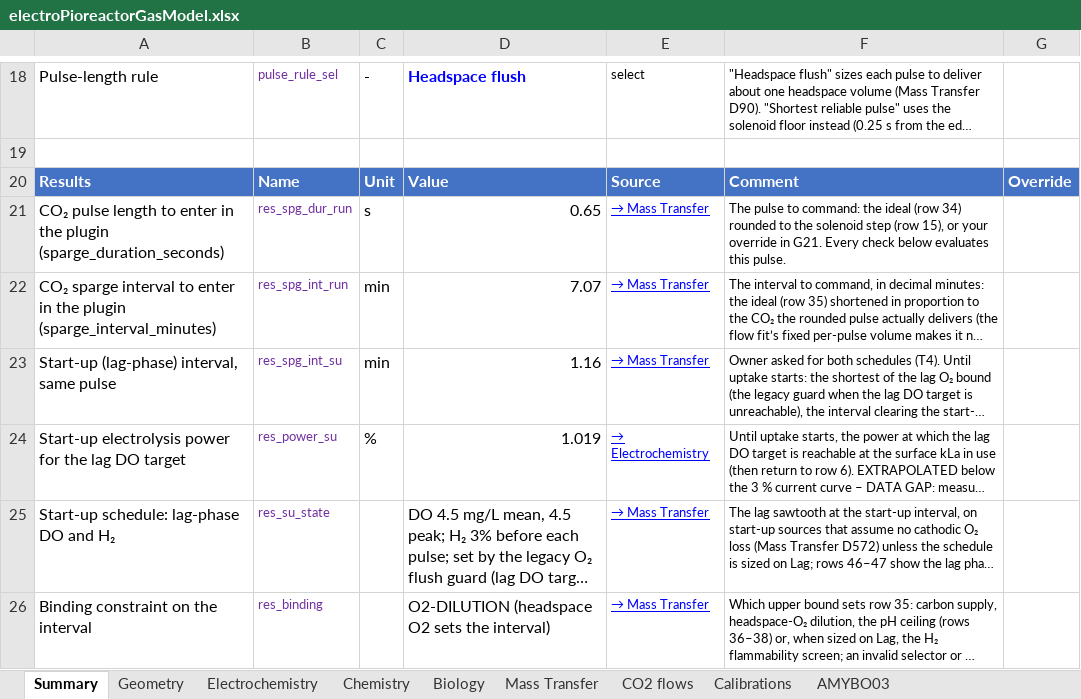
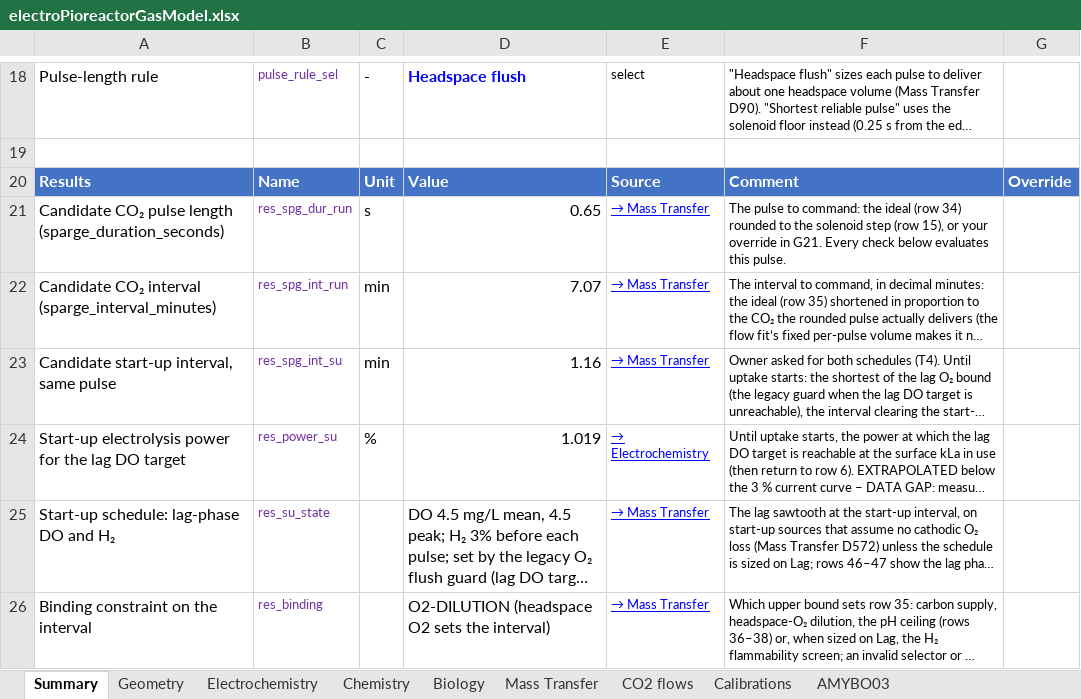
Before and after one commit to amy-bo/electroPioreactor, an Excel workbook: Media/electroPioreactorGasModel.xlsx, sheet Summary, drawn as a sheet; only a part is shown, gaps mark what is left out; long unchanged cells end in …; values as stored, in another font and other column widths than the file's, no borders; conditional formats not drawn; the diff covers the shown part only; the diff names each change by its address in the sheet, - before the commit and + after, or states it on an @@ line.

```diff
--- a/Media/electroPioreactorGasModel.xlsx (sheet Summary)
+++ b/Media/electroPioreactorGasModel.xlsx (sheet Summary)
-A21: CO₂ pulse length to enter in the plugin (sparge_duration_seconds)
+A21: Candidate CO₂ pulse length (sparge_duration_seconds)
-A22: CO₂ sparge interval to enter in the plugin (sparge_interval_minutes)
+A22: Candidate CO₂ interval (sparge_interval_minutes)
-A23: Start-up (lag-phase) interval, same pulse
+A23: Candidate start-up interval, same pulse
```
Also changed, not shown: 14 added rows and 13 edited cells elsewhere in this sheet, sheet Biology, sheet CO2 flows, sheet Calibrations, sheet Electrochemistry, formulas that keep their value, 9 other files.
